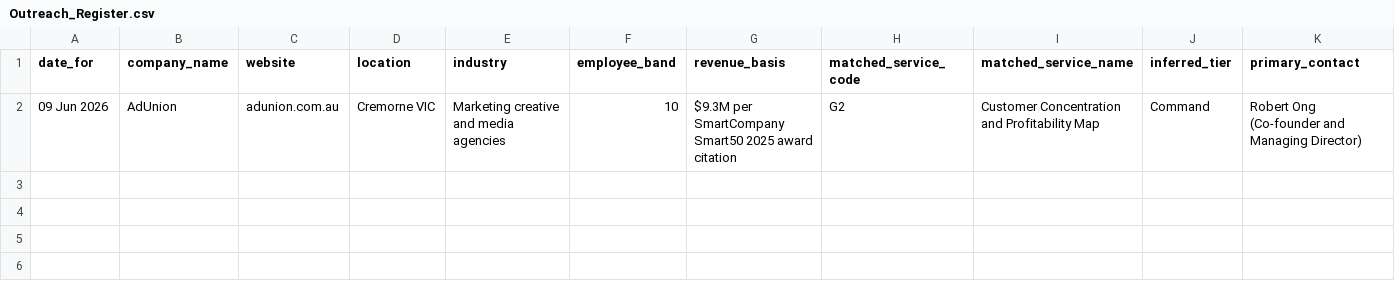
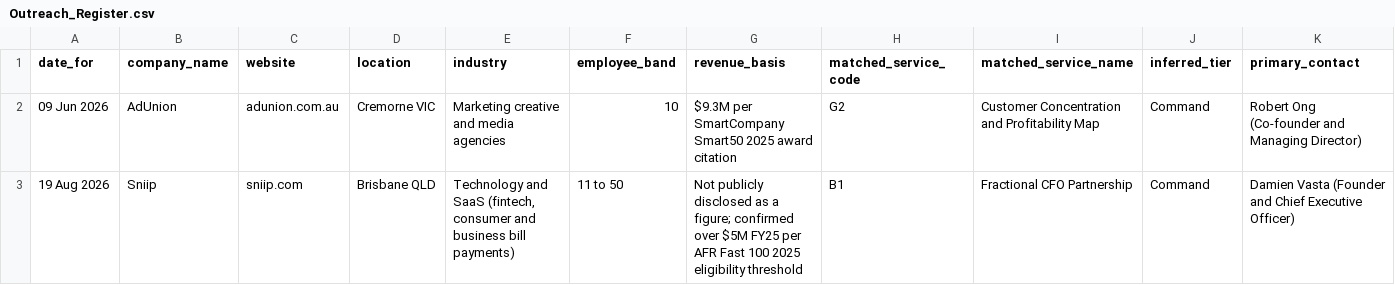
Before and after one commit to niteshroopanr-dev/Daily-Outreach, a CSV file: Out-reach efforts/Outreach_Register.csv, drawn as a sheet; only a part is shown; rows hold the shown columns only; the diff names each change by its address in the sheet, - before the commit and + after, or states it on an @@ line.

```diff
--- a/Out-reach efforts/Outreach_Register.csv
+++ b/Out-reach efforts/Outreach_Register.csv
+row 3: 19 Aug 2026 | Sniip | sniip.com | Brisbane QLD | Technology and SaaS (fintech, consumer and business bill payments) | 11 to 50 | Not publicly disclosed as a figure; confirmed over $5M FY25 per AFR Fast 100 2025 eligibility threshold | B1 | Fractional CFO Partnership | Command | Damien Vasta (Founder and Chief Executive Officer)
```
Also changed, not shown: 6 other files.
